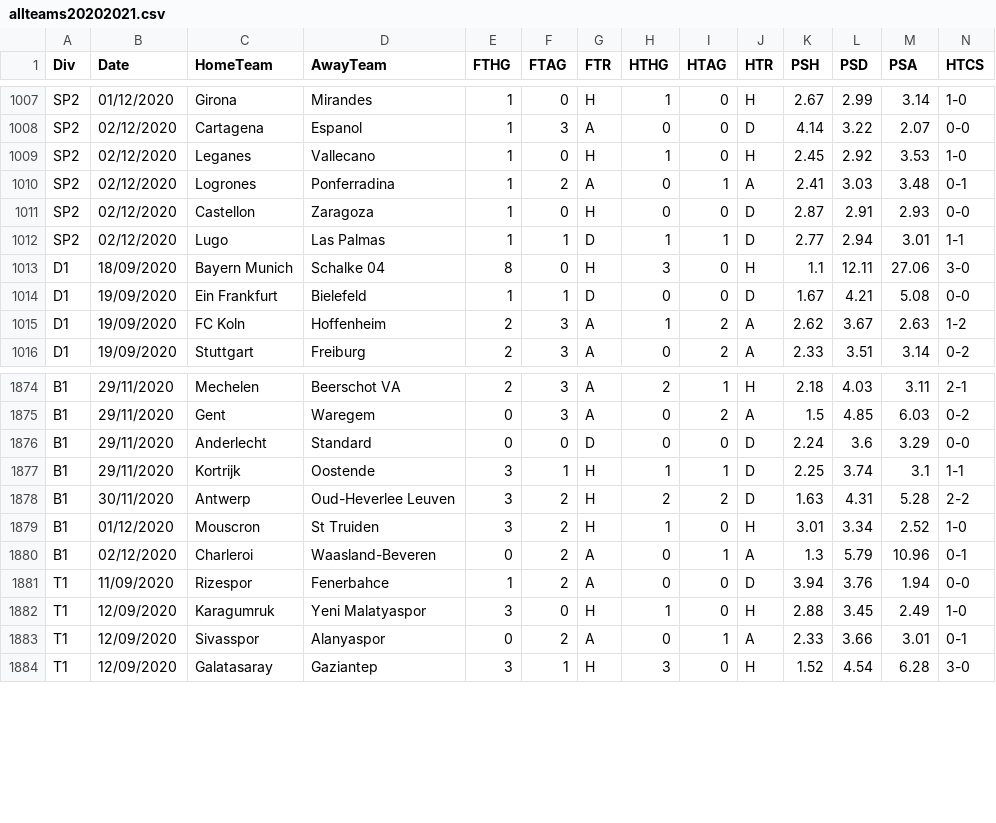
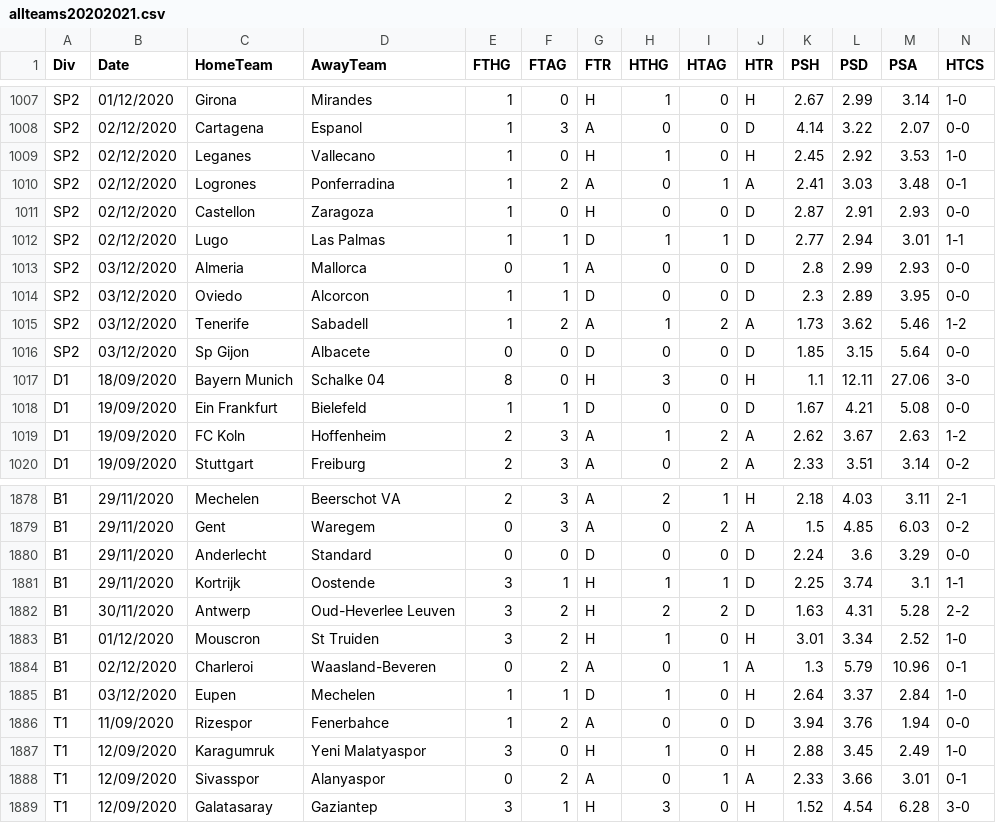
Before and after one commit to gitboyzorro5/FDAS, a CSV file: allteams20202021.csv, drawn as a sheet; only a part is shown, gaps mark what is left out; rows hold the shown columns only; the diff names each change by its address in the sheet, - before the commit and + after, or states it on an @@ line.

```diff
--- a/allteams20202021.csv
+++ b/allteams20202021.csv
+row 1013: SP2 | 03/12/2020 | Almeria | Mallorca | 0 | 1 | A | 0 | 0 | D | 2.8 | 2.99 | 2.93 | 0-0
+row 1014: SP2 | 03/12/2020 | Oviedo | Alcorcon | 1 | 1 | D | 0 | 0 | D | 2.3 | 2.89 | 3.95 | 0-0
+row 1015: SP2 | 03/12/2020 | Tenerife | Sabadell | 1 | 2 | A | 1 | 2 | A | 1.73 | 3.62 | 5.46 | 1-2
+row 1016: SP2 | 03/12/2020 | Sp Gijon | Albacete | 0 | 0 | D | 0 | 0 | D | 1.85 | 3.15 | 5.64 | 0-0
+row 1885: B1 | 03/12/2020 | Eupen | Mechelen | 1 | 1 | D | 1 | 0 | H | 2.64 | 3.37 | 2.84 | 1-0
```
Also changed, not shown: B1.csv, SP2.csv, 9 other files.
